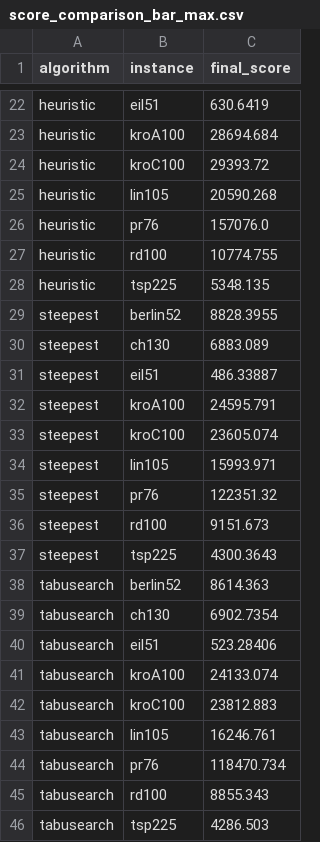
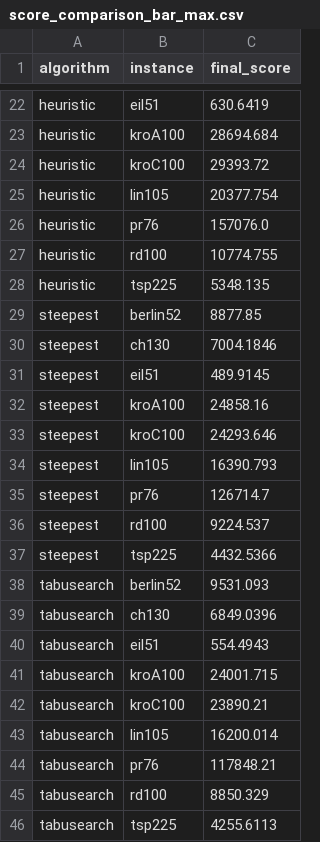
Before and after one commit to pagl/stsp, a CSV file: docs/graphs/score_comparison_bar_max.csv, drawn as a sheet; only a part is shown, gaps mark what is left out; the diff covers the shown part only.

```diff
--- a/docs/graphs/score_comparison_bar_max.csv
+++ b/docs/graphs/score_comparison_bar_max.csv
@@ -24,3 +24,3 @@ heuristic,kroA100,28694.684
 heuristic,kroC100,29393.72
-heuristic,lin105,20590.268
+heuristic,lin105,20377.754
 heuristic,pr76,157076.0
@@ -28,19 +28,19 @@ heuristic,rd100,10774.755
 heuristic,tsp225,5348.135
-steepest,berlin52,8828.3955
-steepest,ch130,6883.089
-steepest,eil51,486.33887
-steepest,kroA100,24595.791
-steepest,kroC100,23605.074
-steepest,lin105,15993.971
-steepest,pr76,122351.32
-steepest,rd100,9151.673
-steepest,tsp225,4300.3643
-tabusearch,berlin52,8614.363
-tabusearch,ch130,6902.7354
-tabusearch,eil51,523.28406
-tabusearch,kroA100,24133.074
-tabusearch,kroC100,23812.883
-tabusearch,lin105,16246.761
-tabusearch,pr76,118470.734
-tabusearch,rd100,8855.343
-tabusearch,tsp225,4286.503
+steepest,berlin52,8877.85
+steepest,ch130,7004.1846
+steepest,eil51,489.9145
+steepest,kroA100,24858.16
+steepest,kroC100,24293.646
+steepest,lin105,16390.793
+steepest,pr76,126714.7
+steepest,rd100,9224.537
+steepest,tsp225,4432.5366
+tabusearch,berlin52,9531.093
+tabusearch,ch130,6849.0396
+tabusearch,eil51,554.4943
+tabusearch,kroA100,24001.715
+tabusearch,kroC100,23890.21
+tabusearch,lin105,16200.014
+tabusearch,pr76,117848.21
+tabusearch,rd100,8850.329
+tabusearch,tsp225,4255.6113
```
Also changed, not shown: 18 edited cells elsewhere in this file, docs/graphs/score_comparison_bar_avg.csv, docs/graphs/score_comparison_bar_min.csv, 32 other files.
